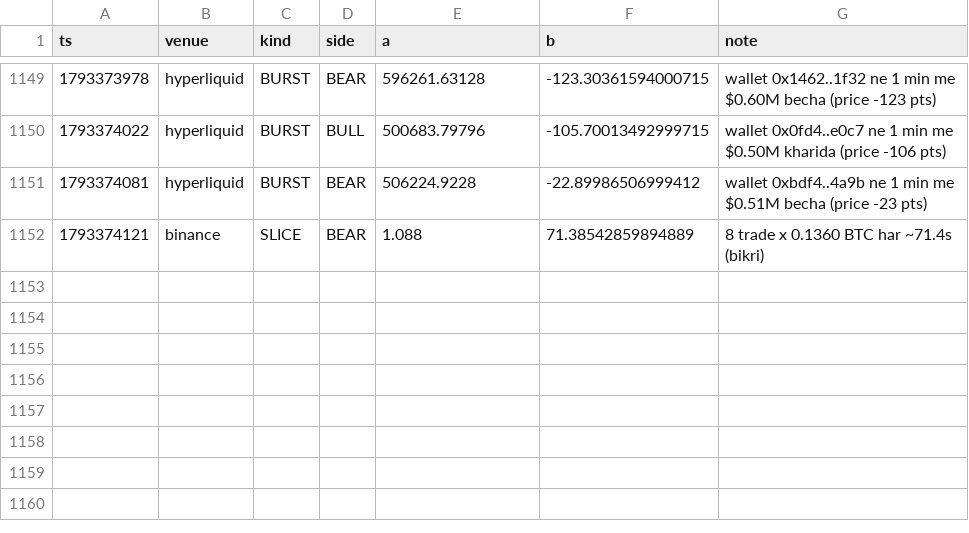
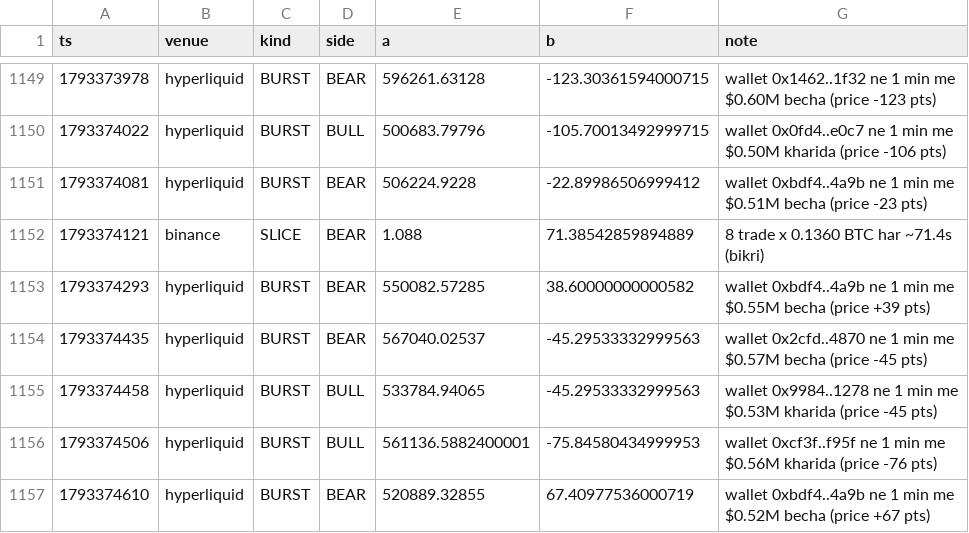
Before and after one commit to Maddysingh06/market-data, a CSV file: data/e_20261030.csv, drawn as a sheet; only a part is shown, gaps mark what is left out.

```diff
--- a/data/e_20261030.csv
+++ b/data/e_20261030.csv
@@ -1152 +1152,6 @@ ts,venue,kind,side,a,b,note
 1793374121,binance,SLICE,BEAR,1.088,71.38542859894889,8 trade x 0.1360 BTC har ~71.4s (bikri)
+1793374293,hyperliquid,BURST,BEAR,550082.57285,38.60000000000582,wallet 0xbdf4..4a9b ne 1 min me $0.55M becha (price +39 pts)
+1793374435,hyperliquid,BURST,BEAR,567040.02537,-45.29533332999563,wallet 0x2cfd..4870 ne 1 min me $0.57M becha (price -45 pts)
+1793374458,hyperliquid,BURST,BULL,533784.94065,-45.29533332999563,wallet 0x9984..1278 ne 1 min me $0.53M kharida (price -45 pts)
+1793374506,hyperliquid,BURST,BULL,561136.5882400001,-75.84580434999953,wallet 0xcf3f..f95f ne 1 min me $0.56M kharida (price -76 pts)
+1793374610,hyperliquid,BURST,BEAR,520889.32855,67.40977536000719,wallet 0xbdf4..4a9b ne 1 min me $0.52M becha (price +67 pts)
```
Also changed, not shown: data/w_20261030.csv, 3 other files.
